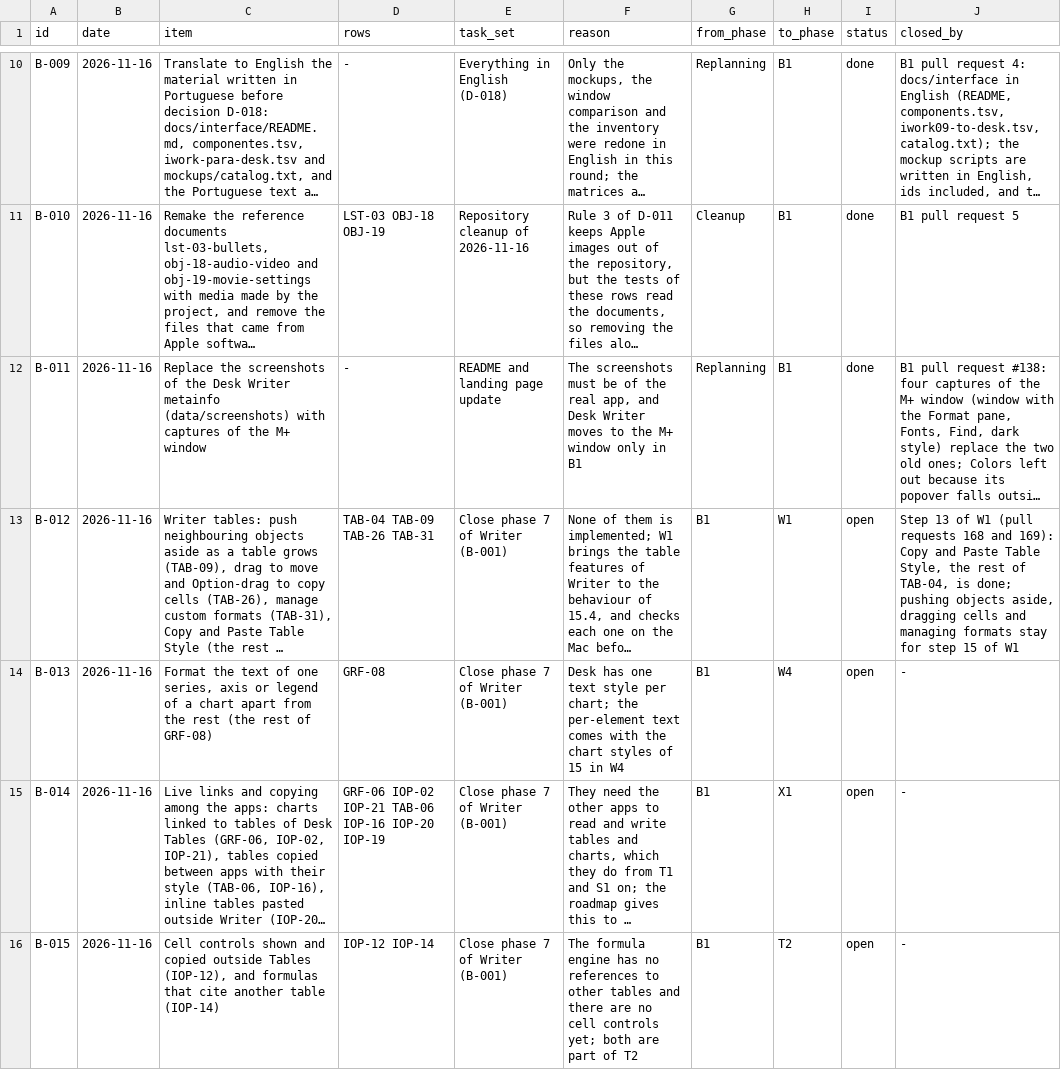
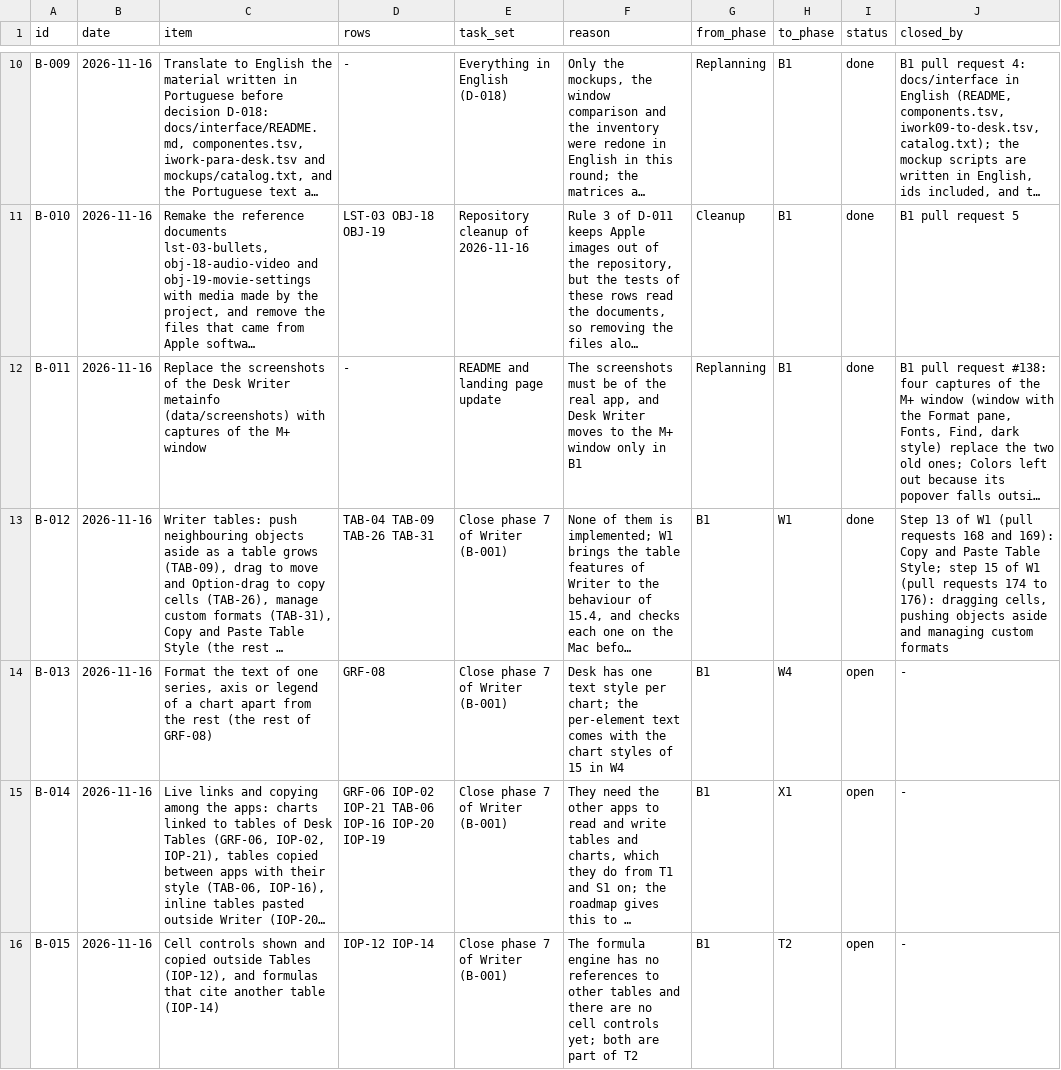
Before and after one commit to brahm/desk, a TSV file: docs/backlog/deferred.tsv, drawn as a sheet; only a part is shown, gaps mark what is left out; long unchanged cells end in …; the diff names each change by its address in the sheet, - before the commit and + after, or states it on an @@ line.

```diff
--- a/docs/backlog/deferred.tsv
+++ b/docs/backlog/deferred.tsv
-I13 (status): open
+I13 (status): done
-J13 (closed_by): …Paste Table Style, the rest of TAB-04, is done; pushing objects aside, dragging cells and managing formats stay for step 15 of W1
+J13 (closed_by): …Paste Table Style; step 15 of W1 (pull requests 174 to 176): dragging cells, pushing objects aside and managing custom formats
```
Also changed, not shown: corpus/inventory/translations.tsv, corpus/inventory/writer.tsv, 6 other files.
